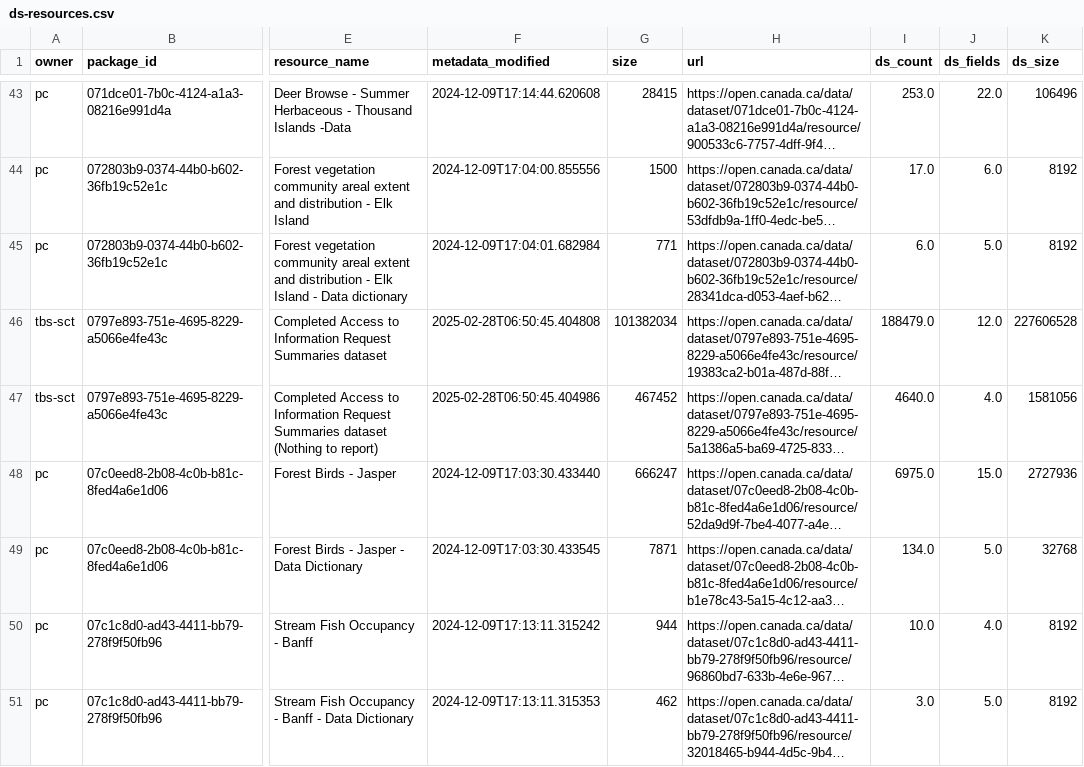
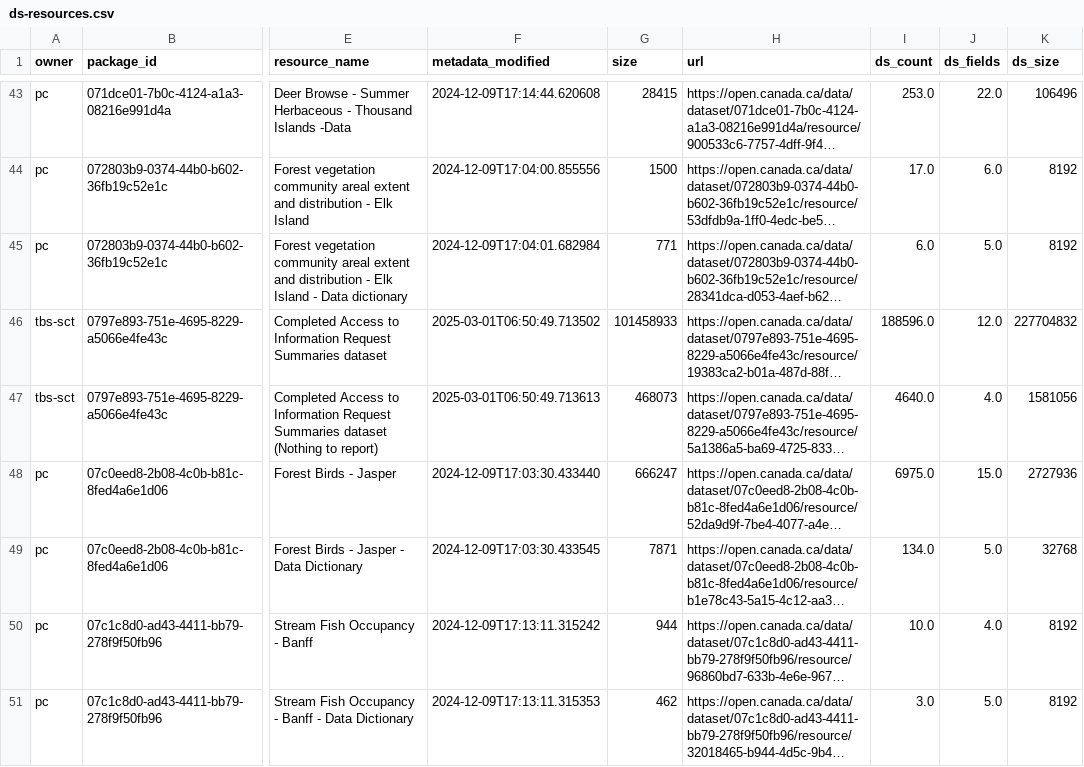
Before and after one commit to PatLittle/analytics-corporate-reporting, a CSV file: datastore_tracker/ds-resources.csv, drawn as a sheet; only a part is shown, gaps mark what is left out; long unchanged cells end in …; the diff covers the shown part only; the diff names each change by its address in the sheet, - before the commit and + after, or states it on an @@ line.

```diff
--- a/datastore_tracker/ds-resources.csv
+++ b/datastore_tracker/ds-resources.csv
-F46 (metadata_modified): 2025-02-28T06:50:45.404808
+F46 (metadata_modified): 2025-03-01T06:50:49.713502
-G46 (size): 101382034
+G46 (size): 101458933
-I46 (ds_count): 188479.0
+I46 (ds_count): 188596.0
-K46 (ds_size): 227606528
+K46 (ds_size): 227704832
-F47 (metadata_modified): 2025-02-28T06:50:45.404986
+F47 (metadata_modified): 2025-03-01T06:50:49.713613
-G47 (size): 467452
+G47 (size): 468073
```
Also changed, not shown: 65 edited cells elsewhere in this file, datastore_tracker/DS_num_tracker.csv, datastore_tracker/org_stats.csv.
